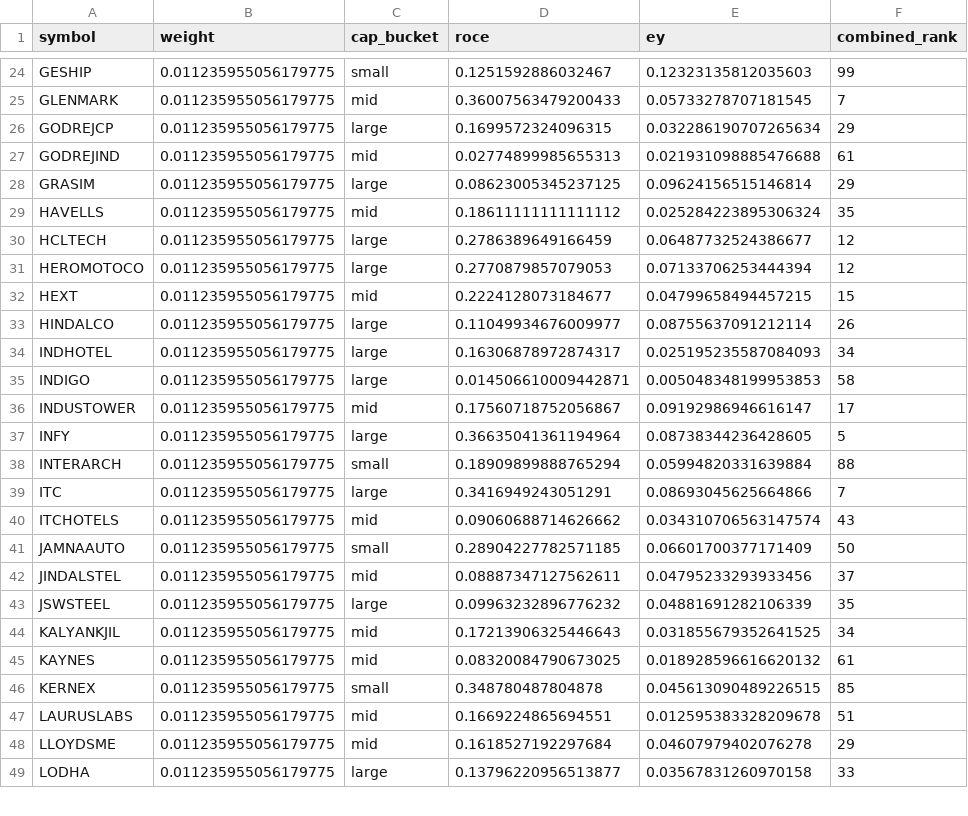
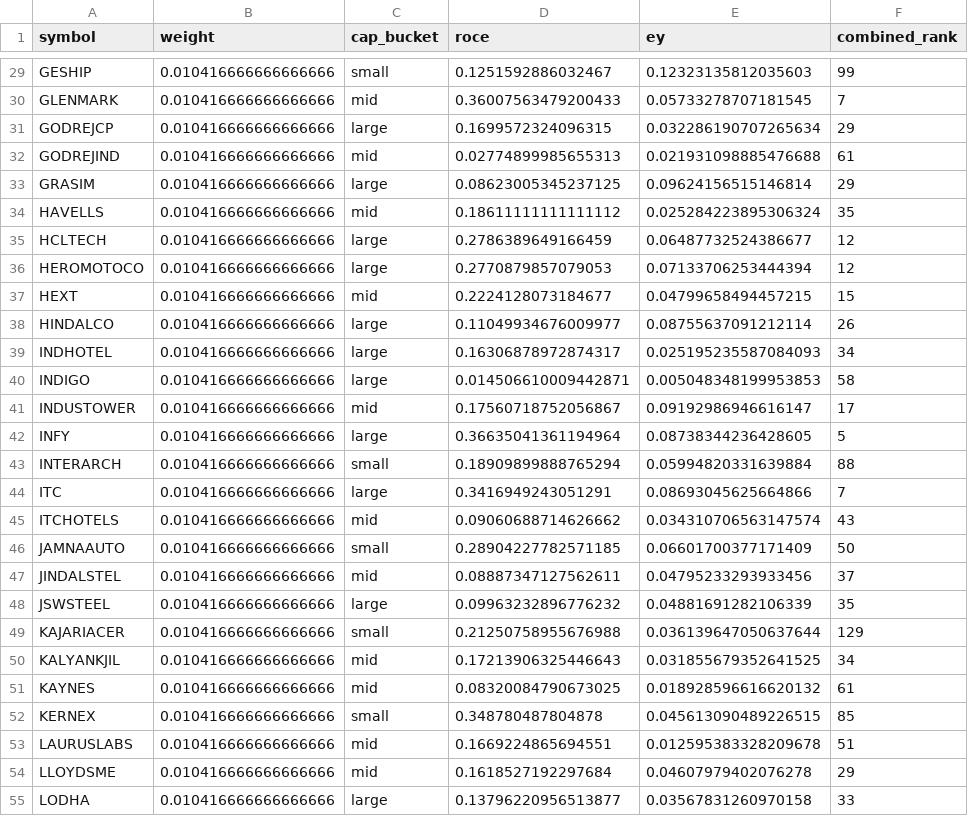
Before and after one commit to quantxaashish/magic-formula-pit, a CSV file: data/processed/current_basket.csv, drawn as a sheet; only a part is shown, gaps mark what is left out; addresses are those after the commit; the diff covers the shown part only; the diff names each change by its address in the sheet, - before the commit and + after, or states it on an @@ line.

```diff
--- a/data/processed/current_basket.csv
+++ b/data/processed/current_basket.csv
-B29:B48 (weight): 0.011235955056179775
+B29:B48 (weight): 0.010416666666666666
+row 49: KAJARIACER | 0.010416666666666666 | small | 0.21250758955676988 | 0.036139647050637644 | 129
-B50:B55 (weight): 0.011235955056179775
+B50:B55 (weight): 0.010416666666666666
```
Also changed, not shown: 6 added rows and 63 edited cells elsewhere in this file, 4 other files.
